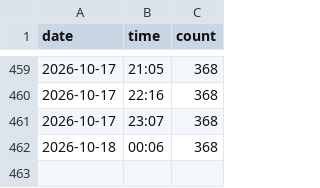
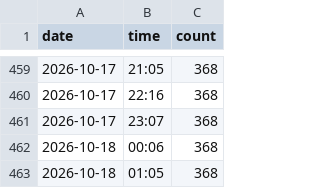
Before and after one commit to Rouge-Kikahito0922/data-store, a CSV file: data.csv, drawn as a sheet; only a part is shown, gaps mark what is left out; the diff names each change by its address in the sheet, - before the commit and + after, or states it on an @@ line.

```diff
--- a/data.csv
+++ b/data.csv
+row 463: 2026-10-18 | 01:05 | 368
```
